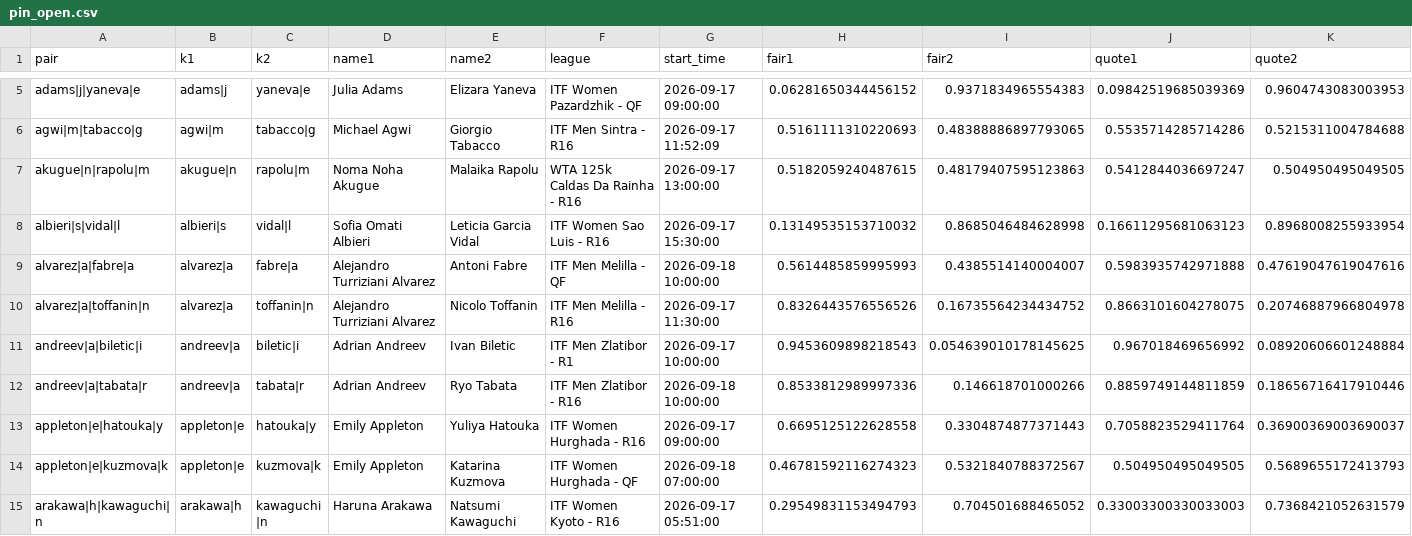
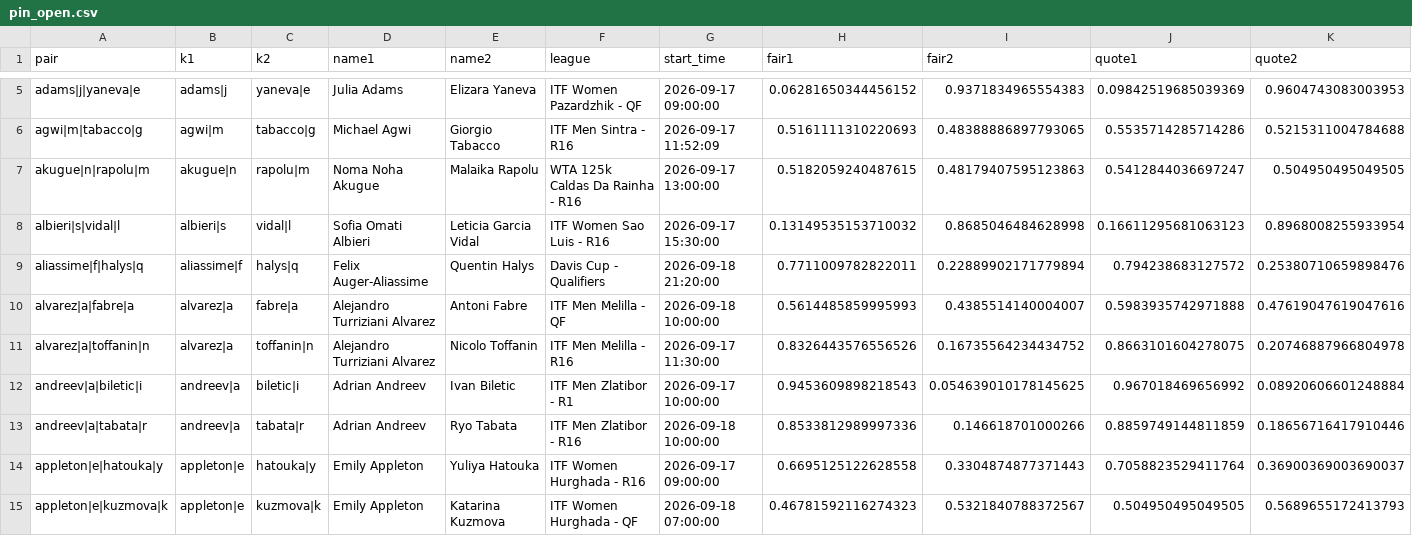
Before and after one commit to Teemotaij/pinnacle-board, a CSV file: board/pin_open.csv, drawn as a sheet; only a part is shown, gaps mark what is left out; the shorter side is filled out with more unchanged rows; rows hold the shown columns only; the diff covers the shown part only; the diff names each change by its address in the sheet, - before the commit and + after, or states it on an @@ line.

```diff
--- a/board/pin_open.csv
+++ b/board/pin_open.csv
+row 9: aliassime|f|halys|q | aliassime|f | halys|q | Felix Auger-Aliassime | Quentin Halys | Davis Cup - Qualifiers | 2026-09-18 21:20:00 | 0.7711009782822011 | 0.22889902171779894 | 0.794238683127572 | 0.25380710659898476
```
Also changed, not shown: 3 added rows and 1 edited cell elsewhere in this file, board/pin_close.csv, board/ticks/2026-09-18.csv.
